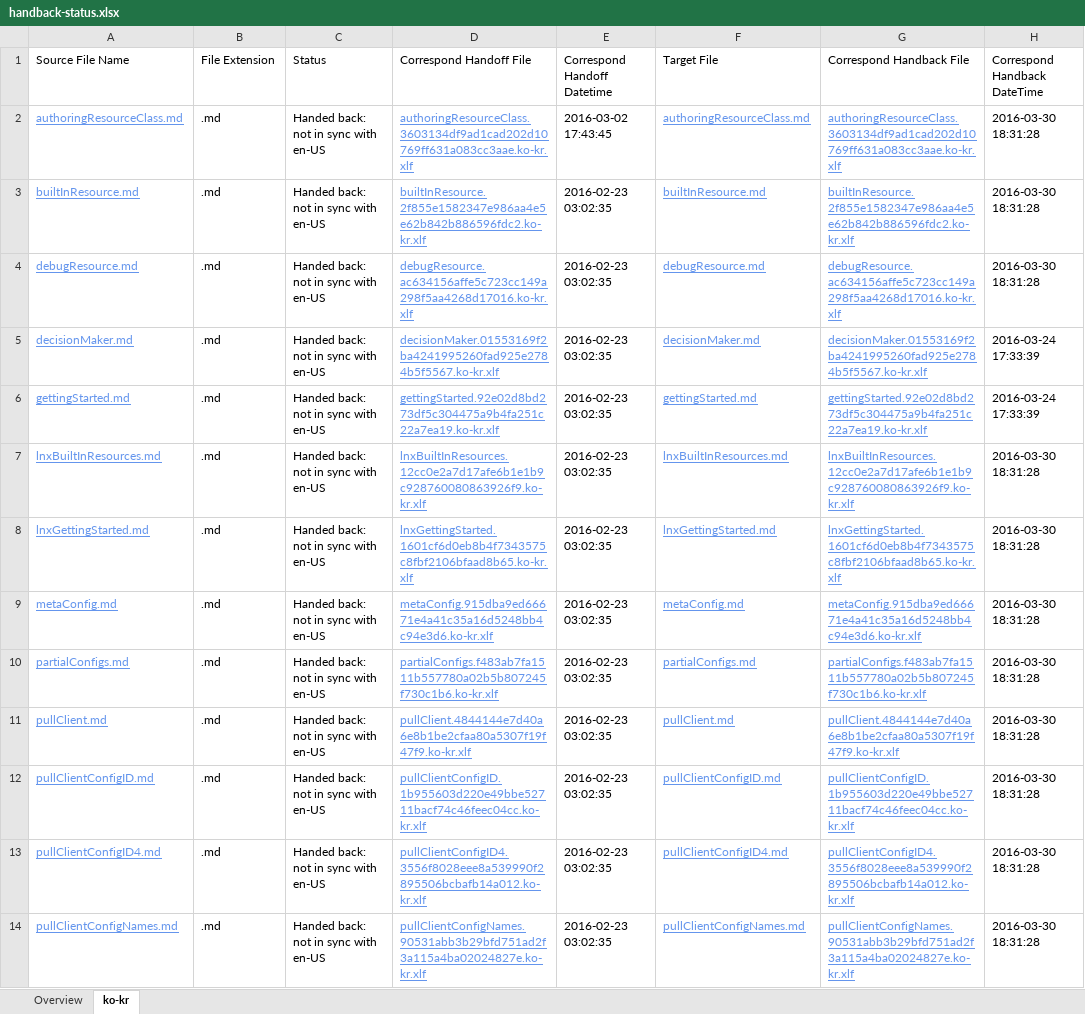
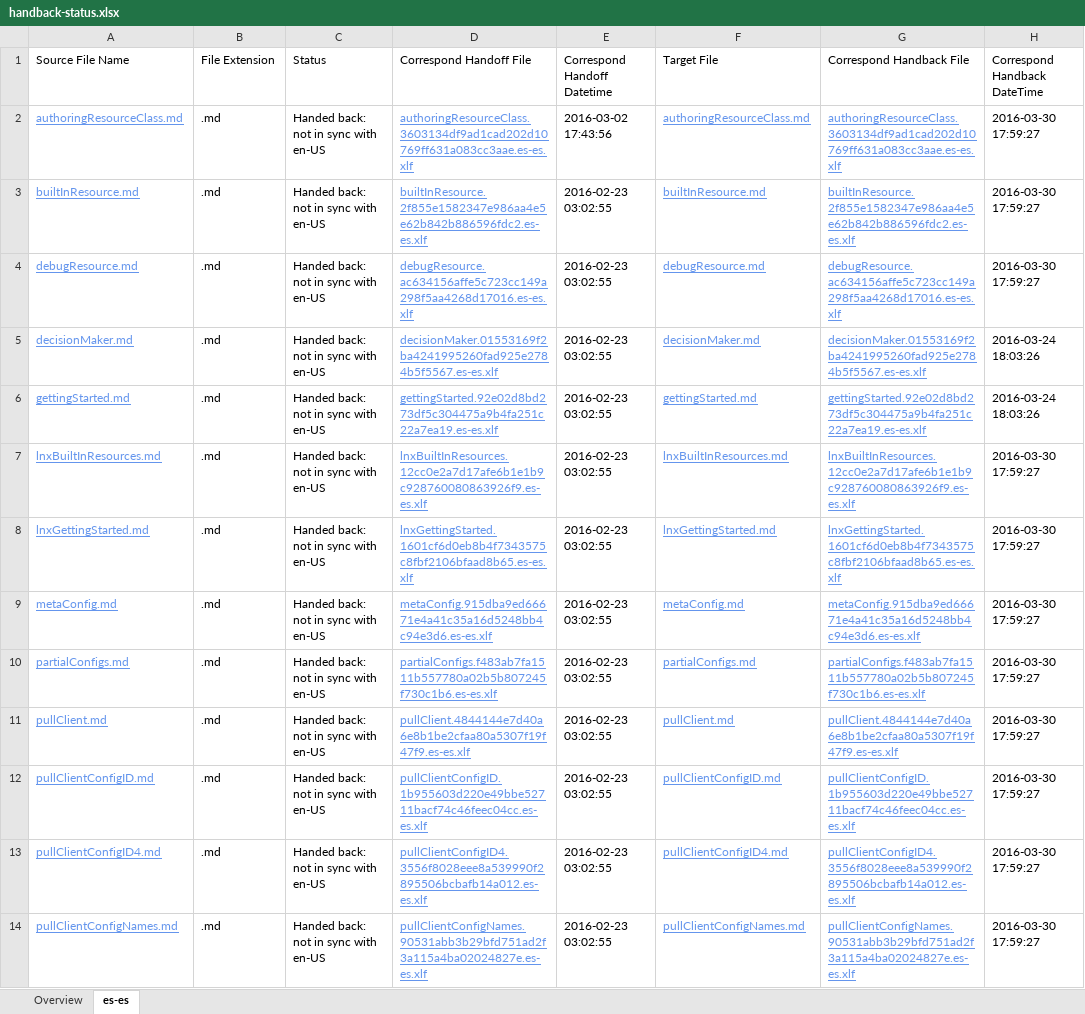
Before and after one commit to SonjaSaltzman/powerShell-Docs.handback, an Excel workbook: ol-handback/PowerShell/powerShell-Docs/live/handback-status.xlsx, sheet es-es, drawn as a sheet; only a part is shown; values as stored, in another font and other column widths than the file's, no borders; table styles not drawn; the diff covers the shown part only; the diff names each change by its address in the sheet, - before the commit and + after, or states it on an @@ line.

Commit message:
Generate Report for Handback

```diff
--- a/ol-handback/PowerShell/powerShell-Docs/live/handback-status.xlsx (sheet es-es)
+++ b/ol-handback/PowerShell/powerShell-Docs/live/handback-status.xlsx (sheet es-es)
-sheet tab: ko-kr
+sheet tab: es-es
-D2 (Correspond Handoff File): authoringResourceClass.3603134df9ad1cad202d10769ff631a083cc3aae.ko-kr.xlf
+D2 (Correspond Handoff File): authoringResourceClass.3603134df9ad1cad202d10769ff631a083cc3aae.es-es.xlf
-E2 (Correspond Handoff Datetime): 2016-03-02 17:43:45
+E2 (Correspond Handoff Datetime): 2016-03-02 17:43:56
-G2 (Correspond Handback File): authoringResourceClass.3603134df9ad1cad202d10769ff631a083cc3aae.ko-kr.xlf
+G2 (Correspond Handback File): authoringResourceClass.3603134df9ad1cad202d10769ff631a083cc3aae.es-es.xlf
-H2:H4 (Correspond Handback DateTime): 2016-03-30 18:31:28
+H2:H4 (Correspond Handback DateTime): 2016-03-30 17:59:27
-D3 (Correspond Handoff File): builtInResource.2f855e1582347e986aa4e5e62b842b886596fdc2.ko-kr.xlf
+D3 (Correspond Handoff File): builtInResource.2f855e1582347e986aa4e5e62b842b886596fdc2.es-es.xlf
-E3:E14 (Correspond Handoff Datetime): 2016-02-23 03:02:35
+E3:E14 (Correspond Handoff Datetime): 2016-02-23 03:02:55
-G3 (Correspond Handback File): builtInResource.2f855e1582347e986aa4e5e62b842b886596fdc2.ko-kr.xlf
+G3 (Correspond Handback File): builtInResource.2f855e1582347e986aa4e5e62b842b886596fdc2.es-es.xlf
-D4 (Correspond Handoff File): debugResource.ac634156affe5c723cc149a298f5aa4268d17016.ko-kr.xlf
+D4 (Correspond Handoff File): debugResource.ac634156affe5c723cc149a298f5aa4268d17016.es-es.xlf
-G4 (Correspond Handback File): debugResource.ac634156affe5c723cc149a298f5aa4268d17016.ko-kr.xlf
+G4 (Correspond Handback File): debugResource.ac634156affe5c723cc149a298f5aa4268d17016.es-es.xlf
-D5 (Correspond Handoff File): decisionMaker.01553169f2ba4241995260fad925e2784b5f5567.ko-kr.xlf
+D5 (Correspond Handoff File): decisionMaker.01553169f2ba4241995260fad925e2784b5f5567.es-es.xlf
-G5 (Correspond Handback File): decisionMaker.01553169f2ba4241995260fad925e2784b5f5567.ko-kr.xlf
+G5 (Correspond Handback File): decisionMaker.01553169f2ba4241995260fad925e2784b5f5567.es-es.xlf
-H5:H6 (Correspond Handback DateTime): 2016-03-24 17:33:39
+H5:H6 (Correspond Handback DateTime): 2016-03-24 18:03:26
-D6 (Correspond Handoff File): gettingStarted.92e02d8bd273df5c304475a9b4fa251c22a7ea19.ko-kr.xlf
+D6 (Correspond Handoff File): gettingStarted.92e02d8bd273df5c304475a9b4fa251c22a7ea19.es-es.xlf
-G6 (Correspond Handback File): gettingStarted.92e02d8bd273df5c304475a9b4fa251c22a7ea19.ko-kr.xlf
+G6 (Correspond Handback File): gettingStarted.92e02d8bd273df5c304475a9b4fa251c22a7ea19.es-es.xlf
-D7 (Correspond Handoff File): lnxBuiltInResources.12cc0e2a7d17afe6b1e1b9c928760080863926f9.ko-kr.xlf
+D7 (Correspond Handoff File): lnxBuiltInResources.12cc0e2a7d17afe6b1e1b9c928760080863926f9.es-es.xlf
-G7 (Correspond Handback File): lnxBuiltInResources.12cc0e2a7d17afe6b1e1b9c928760080863926f9.ko-kr.xlf
+G7 (Correspond Handback File): lnxBuiltInResources.12cc0e2a7d17afe6b1e1b9c928760080863926f9.es-es.xlf
-H7:H14 (Correspond Handback DateTime): 2016-03-30 18:31:28
+H7:H14 (Correspond Handback DateTime): 2016-03-30 17:59:27
-D8 (Correspond Handoff File): lnxGettingStarted.1601cf6d0eb8b4f7343575c8fbf2106bfaad8b65.ko-kr.xlf
+D8 (Correspond Handoff File): lnxGettingStarted.1601cf6d0eb8b4f7343575c8fbf2106bfaad8b65.es-es.xlf
-G8 (Correspond Handback File): lnxGettingStarted.1601cf6d0eb8b4f7343575c8fbf2106bfaad8b65.ko-kr.xlf
+G8 (Correspond Handback File): lnxGettingStarted.1601cf6d0eb8b4f7343575c8fbf2106bfaad8b65.es-es.xlf
-D9 (Correspond Handoff File): metaConfig.915dba9ed66671e4a41c35a16d5248bb4c94e3d6.ko-kr.xlf
+D9 (Correspond Handoff File): metaConfig.915dba9ed66671e4a41c35a16d5248bb4c94e3d6.es-es.xlf
-G9 (Correspond Handback File): metaConfig.915dba9ed66671e4a41c35a16d5248bb4c94e3d6.ko-kr.xlf
+G9 (Correspond Handback File): metaConfig.915dba9ed66671e4a41c35a16d5248bb4c94e3d6.es-es.xlf
-D10 (Correspond Handoff File): partialConfigs.f483ab7fa1511b557780a02b5b807245f730c1b6.ko-kr.xlf
+D10 (Correspond Handoff File): partialConfigs.f483ab7fa1511b557780a02b5b807245f730c1b6.es-es.xlf
-G10 (Correspond Handback File): partialConfigs.f483ab7fa1511b557780a02b5b807245f730c1b6.ko-kr.xlf
+G10 (Correspond Handback File): partialConfigs.f483ab7fa1511b557780a02b5b807245f730c1b6.es-es.xlf
-D11 (Correspond Handoff File): pullClient.4844144e7d40a6e8b1be2cfaa80a5307f19f47f9.ko-kr.xlf
+D11 (Correspond Handoff File): pullClient.4844144e7d40a6e8b1be2cfaa80a5307f19f47f9.es-es.xlf
-G11 (Correspond Handback File): pullClient.4844144e7d40a6e8b1be2cfaa80a5307f19f47f9.ko-kr.xlf
+G11 (Correspond Handback File): pullClient.4844144e7d40a6e8b1be2cfaa80a5307f19f47f9.es-es.xlf
-D12 (Correspond Handoff File): pullClientConfigID.1b955603d220e49bbe52711bacf74c46feec04cc.ko-kr.xlf
+D12 (Correspond Handoff File): pullClientConfigID.1b955603d220e49bbe52711bacf74c46feec04cc.es-es.xlf
-G12 (Correspond Handback File): pullClientConfigID.1b955603d220e49bbe52711bacf74c46feec04cc.ko-kr.xlf
+G12 (Correspond Handback File): pullClientConfigID.1b955603d220e49bbe52711bacf74c46feec04cc.es-es.xlf
-D13 (Correspond Handoff File): pullClientConfigID4.3556f8028eee8a539990f2895506bcbafb14a012.ko-kr.xlf
+D13 (Correspond Handoff File): pullClientConfigID4.3556f8028eee8a539990f2895506bcbafb14a012.es-es.xlf
-G13 (Correspond Handback File): pullClientConfigID4.3556f8028eee8a539990f2895506bcbafb14a012.ko-kr.xlf
+G13 (Correspond Handback File): pullClientConfigID4.3556f8028eee8a539990f2895506bcbafb14a012.es-es.xlf
-D14 (Correspond Handoff File): pullClientConfigNames.90531abb3b29bfd751ad2f3a115a4ba02024827e.ko-kr.xlf
+D14 (Correspond Handoff File): pullClientConfigNames.90531abb3b29bfd751ad2f3a115a4ba02024827e.es-es.xlf
-G14 (Correspond Handback File): pullClientConfigNames.90531abb3b29bfd751ad2f3a115a4ba02024827e.ko-kr.xlf
+G14 (Correspond Handback File): pullClientConfigNames.90531abb3b29bfd751ad2f3a115a4ba02024827e.es-es.xlf
```
Also changed, not shown: 500 edited cells elsewhere in this sheet, sheet Overview, ol-handback/PowerShell/powerShell-Docs/live/localization-status.xlsx.
